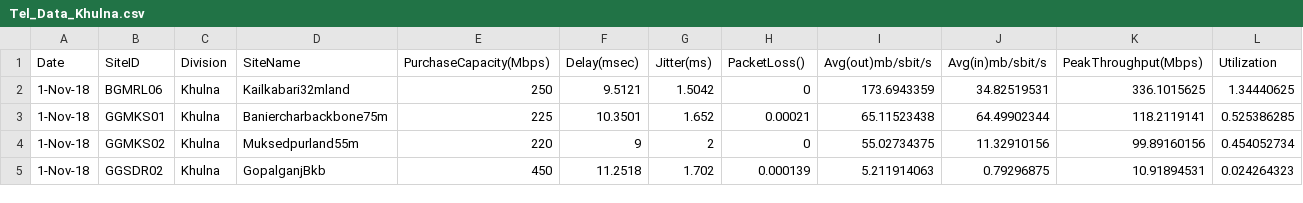
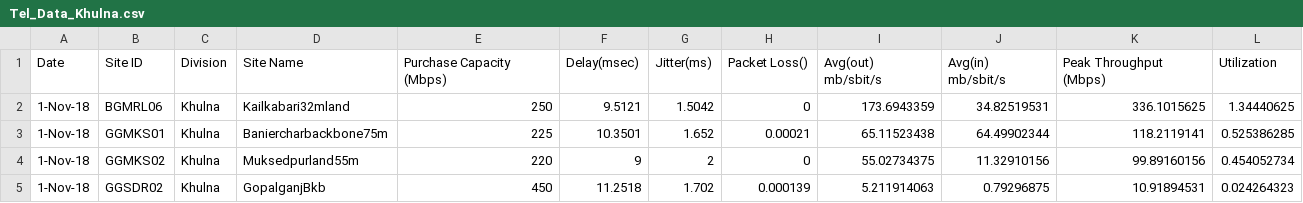
Before and after one commit to ahmadrathore/Datasets-MultiView, a CSV file: TelecomData/One_Month_Division/Tel_Data_Khulna.csv, drawn as a sheet; only a part is shown.

Commit message:
Add files via upload

```diff
--- a/TelecomData/One_Month_Division/Tel_Data_Khulna.csv
+++ b/TelecomData/One_Month_Division/Tel_Data_Khulna.csv
@@ -1,2 +1,2 @@
-Date,SiteID,Division,SiteName,PurchaseCapacity(Mbps),Delay(msec),Jitter(ms),PacketLoss(),Avg(out)mb/sbit/s,Avg(in)mb/sbit/s,PeakThroughput(Mbps),Utilization
+Date,Site ID,Division,Site Name,Purchase Capacity (Mbps),Delay(msec),Jitter(ms),Packet Loss(),Avg(out) mb/sbit/s,Avg(in) mb/sbit/s,Peak Throughput (Mbps) ,Utilization
 1-Nov-18,BGMRL06,Khulna,Kailkabari32mland,250,9.5121,1.5042,0,173.6943359,34.82519531,336.1015625,1.34440625
```
